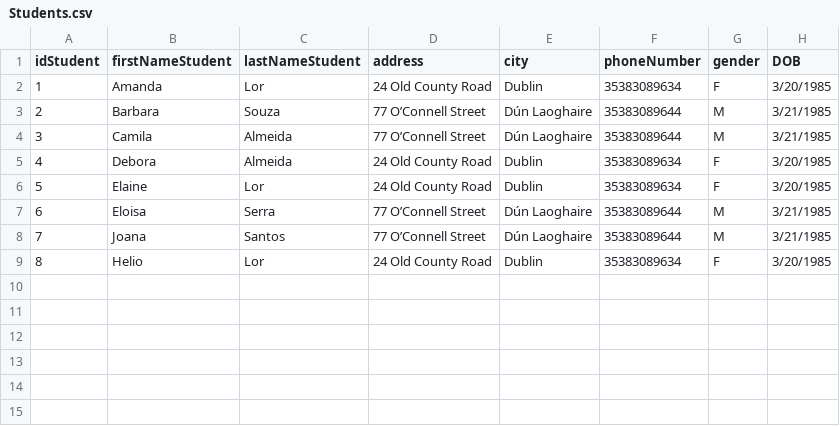
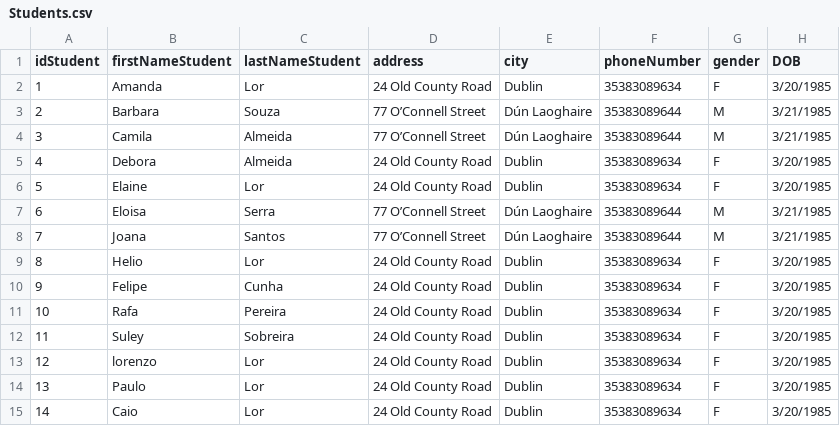
Before and after one commit to FelipeCunha03/LibraryVersion3, a CSV file: src/library/Students.csv, drawn as a sheet; the diff names each change by its address in the sheet, - before the commit and + after, or states it on an @@ line.

```diff
--- a/src/library/Students.csv
+++ b/src/library/Students.csv
+row 10: 9 | Felipe | Cunha | 24 Old County Road | Dublin | 35383089634 | F | 3/20/1985
+row 11: 10 | Rafa | Pereira | 24 Old County Road | Dublin | 35383089634 | F | 3/20/1985
+row 12: 11 | Suley | Sobreira | 24 Old County Road | Dublin | 35383089634 | F | 3/20/1985
+row 13: 12 | lorenzo | Lor | 24 Old County Road | Dublin | 35383089634 | F | 3/20/1985
+row 14: 13 | Paulo | Lor | 24 Old County Road | Dublin | 35383089634 | F | 3/20/1985
+row 15: 14 | Caio | Lor | 24 Old County Road | Dublin | 35383089634 | F | 3/20/1985
```
Also changed, not shown: src/library/AvailabilityOfBook_table.csv, src/library/Borrow_table.csv, 4 other files.
